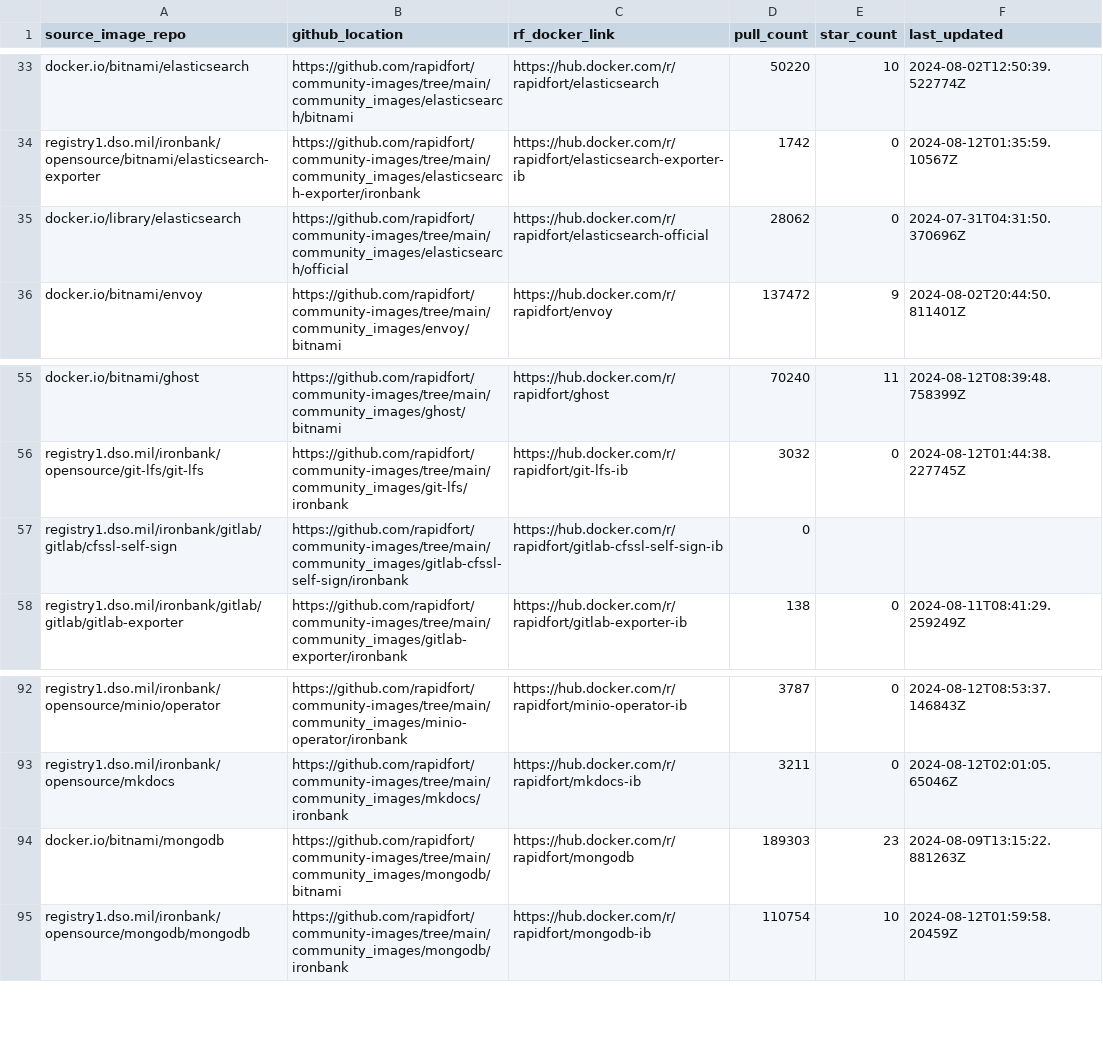
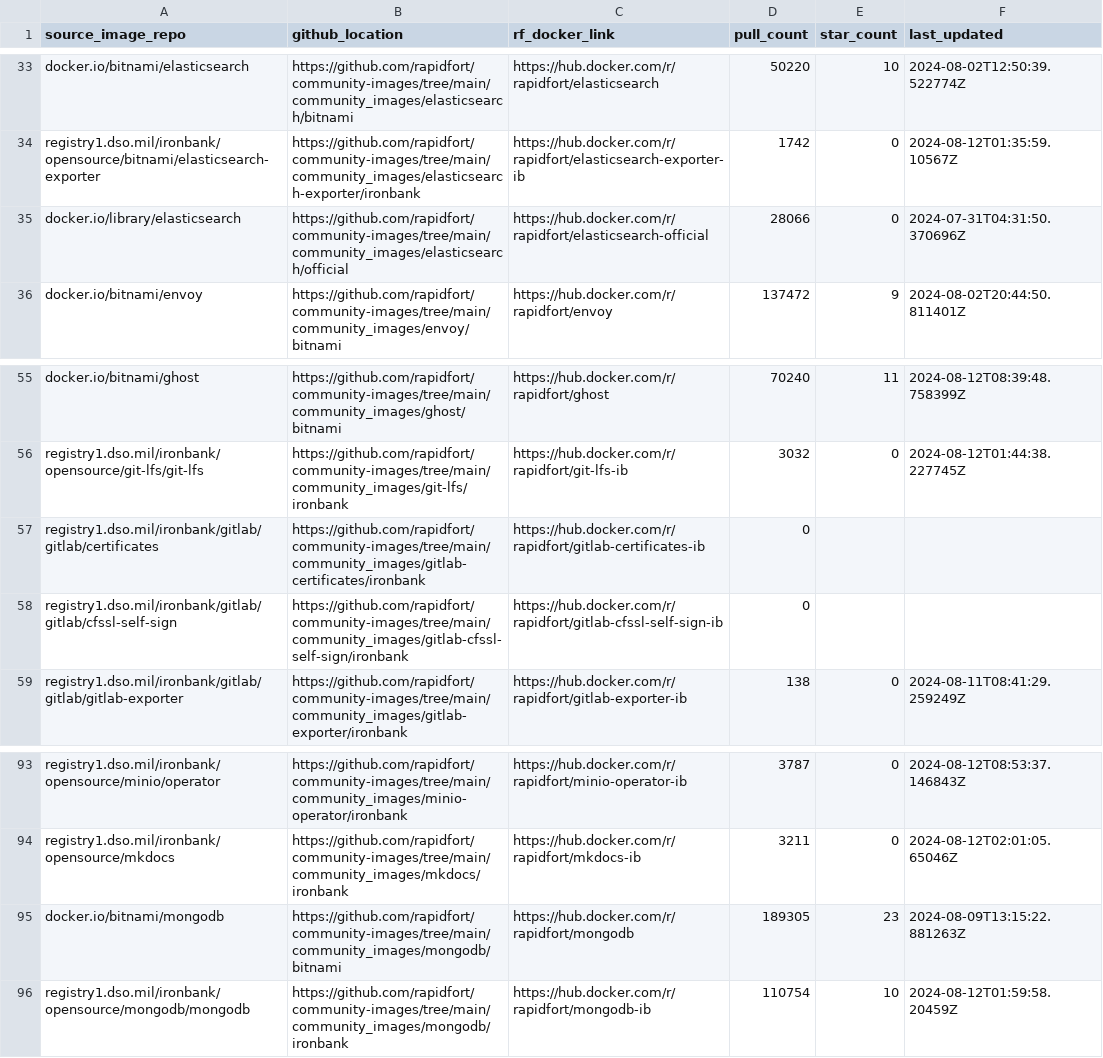
Before and after one commit to SaarthakMarkandey/community-images, a CSV file: frontrow.csv, drawn as a sheet; only a part is shown, gaps mark what is left out.

Commit message:
Gitlab certificates addition (#669)
* Added gitlab certificates

Signed-off-by: kirandeep <kirandeep@rapidfort.com>

* Updated workflows

Signed-off-by: kirandeep <kirandeep@rapidfort.com>

---------

Signed-off-by: kirandeep <kirandeep@rapidfort.com>

```diff
--- a/frontrow.csv
+++ b/frontrow.csv
@@ -34,3 +34,3 @@ docker.io/bitnami/elasticsearch,https://github.com/rapidfort/community-images/tr
 registry1.dso.mil/ironbank/opensource/bitnami/elasticsearch-exporter,https://github.com/rapidfort/community-images/tree/main/community_images/elasticsearch-exporter/ironbank,https://hub.docker.com/r/rapidfort/elasticsearch-exporter-ib,1742,0,2024-08-12T01:35:59.10567Z
-docker.io/library/elasticsearch,https://github.com/rapidfort/community-images/tree/main/community_images/elasticsearch/official,https://hub.docker.com/r/rapidfort/elasticsearch-official,28062,0,2024-07-31T04:31:50.370696Z
+docker.io/library/elasticsearch,https://github.com/rapidfort/community-images/tree/main/community_images/elasticsearch/official,https://hub.docker.com/r/rapidfort/elasticsearch-official,28066,0,2024-07-31T04:31:50.370696Z
 docker.io/bitnami/envoy,https://github.com/rapidfort/community-images/tree/main/community_images/envoy/bitnami,https://hub.docker.com/r/rapidfort/envoy,137472,9,2024-08-02T20:44:50.811401Z
@@ -56,2 +56,3 @@ docker.io/bitnami/ghost,https://github.com/rapidfort/community-images/tree/main/
 registry1.dso.mil/ironbank/opensource/git-lfs/git-lfs,https://github.com/rapidfort/community-images/tree/main/community_images/git-lfs/ironbank,https://hub.docker.com/r/rapidfort/git-lfs-ib,3032,0,2024-08-12T01:44:38.227745Z
+registry1.dso.mil/ironbank/gitlab/gitlab/certificates,https://github.com/rapidfort/community-images/tree/main/community_images/gitlab-certificates/ironbank,https://hub.docker.com/r/rapidfort/gitlab-certificates-ib,0,,
 registry1.dso.mil/ironbank/gitlab/gitlab/cfssl-self-sign,https://github.com/rapidfort/community-images/tree/main/community_images/gitlab-cfssl-self-sign/ironbank,https://hub.docker.com/r/rapidfort/gitlab-cfssl-self-sign-ib,0,,
@@ -93,3 +94,3 @@ registry1.dso.mil/ironbank/opensource/minio/operator,https://github.com/rapidfor
 registry1.dso.mil/ironbank/opensource/mkdocs,https://github.com/rapidfort/community-images/tree/main/community_images/mkdocs/ironbank,https://hub.docker.com/r/rapidfort/mkdocs-ib,3211,0,2024-08-12T02:01:05.65046Z
-docker.io/bitnami/mongodb,https://github.com/rapidfort/community-images/tree/main/community_images/mongodb/bitnami,https://hub.docker.com/r/rapidfort/mongodb,189303,23,2024-08-09T13:15:22.881263Z
+docker.io/bitnami/mongodb,https://github.com/rapidfort/community-images/tree/main/community_images/mongodb/bitnami,https://hub.docker.com/r/rapidfort/mongodb,189305,23,2024-08-09T13:15:22.881263Z
 registry1.dso.mil/ironbank/opensource/mongodb/mongodb,https://github.com/rapidfort/community-images/tree/main/community_images/mongodb/ironbank,https://hub.docker.com/r/rapidfort/mongodb-ib,110754,10,2024-08-12T01:59:58.20459Z
```
Also changed, not shown: 12 other files.
